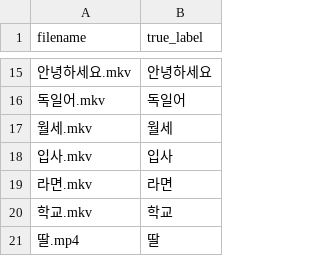
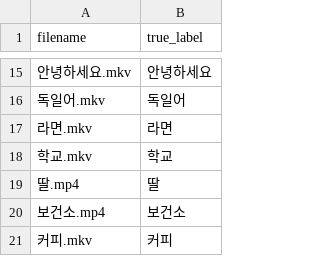
Before and after one commit to Anjihee/Sign2Text, a CSV file: src/hold_out_test/test_labels.csv, drawn as a sheet; only a part is shown, gaps mark what is left out; the shorter side is filled out with more unchanged rows; the diff names each change by its address in the sheet, - before the commit and + after, or states it on an @@ line.

```diff
--- a/src/hold_out_test/test_labels.csv
+++ b/src/hold_out_test/test_labels.csv
-row 17: 월세.mkv | 월세
-row 18: 입사.mkv | 입사
```
Also changed, not shown: src/hold_out_test/holdout_results.csv, 4 other files.
